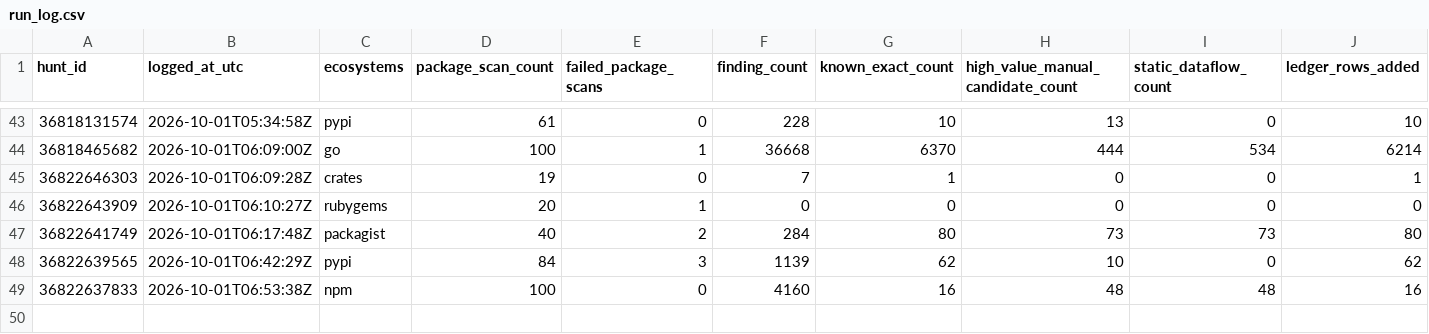
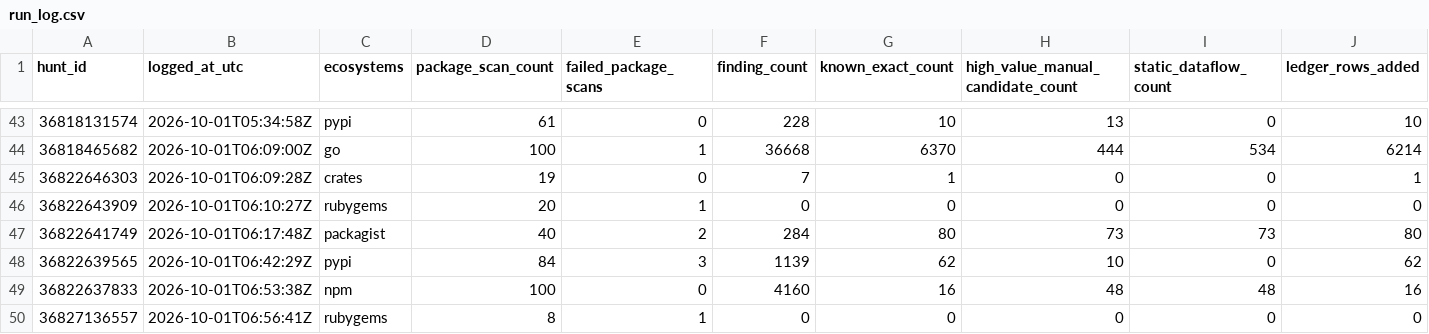
Before and after one commit to OpenSource-For-Freedom/Huginn, a CSV file: ledger/run_log.csv, drawn as a sheet; only a part is shown, gaps mark what is left out; rows hold the shown columns only; the diff names each change by its address in the sheet, - before the commit and + after, or states it on an @@ line.

```diff
--- a/ledger/run_log.csv
+++ b/ledger/run_log.csv
+row 50: 36827136557 | 2026-10-01T06:56:41Z | rubygems | 8 | 1 | 0 | 0 | 0 | 0 | 0
```
Also changed, not shown: ledger/cve_ledger/pypi-0.csv, ledger/cve_ledger/pypi-2.csv, 6 other files.
